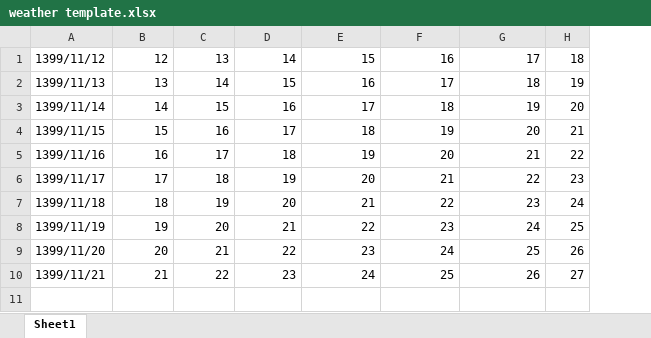
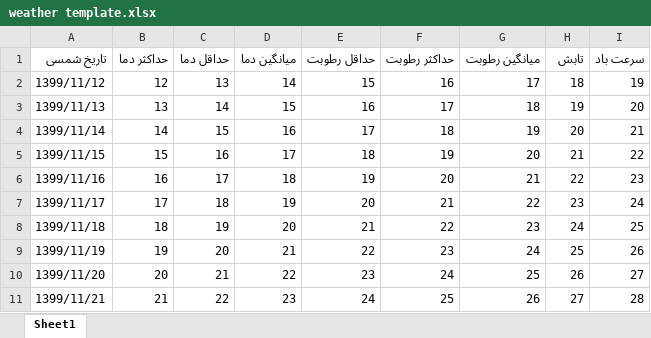
Before and after one commit to mrhb/EnergyManagement, an Excel workbook: src/assets/templateFiles/weather template.xlsx, sheet Sheet1, drawn as a sheet; values as stored, in another font and other column widths than the file's, no borders; addresses are those after the commit; the diff names each change by its address in the sheet, - before the commit and + after, or states it on an @@ line.

```diff
--- a/src/assets/templateFiles/weather template.xlsx (sheet Sheet1)
+++ b/src/assets/templateFiles/weather template.xlsx (sheet Sheet1)
+column I, rows 2-11: 19 | 20 | 21 | 22 | 23 | 24 | 25 | 26 | 27 | 28
+row 1: تاریخ شمسی | حداکثر دما | حداقل دما | میانگین دما | حداقل رطوبت | حداکثر رطوبت | میانگین رطوبت | تابش | سرعت باد
```
Also changed, not shown: 4 other files.
